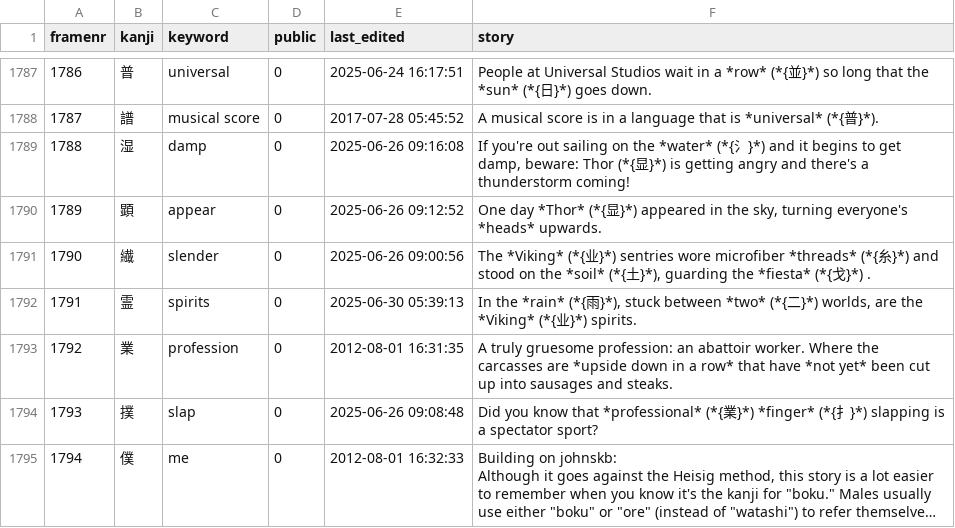
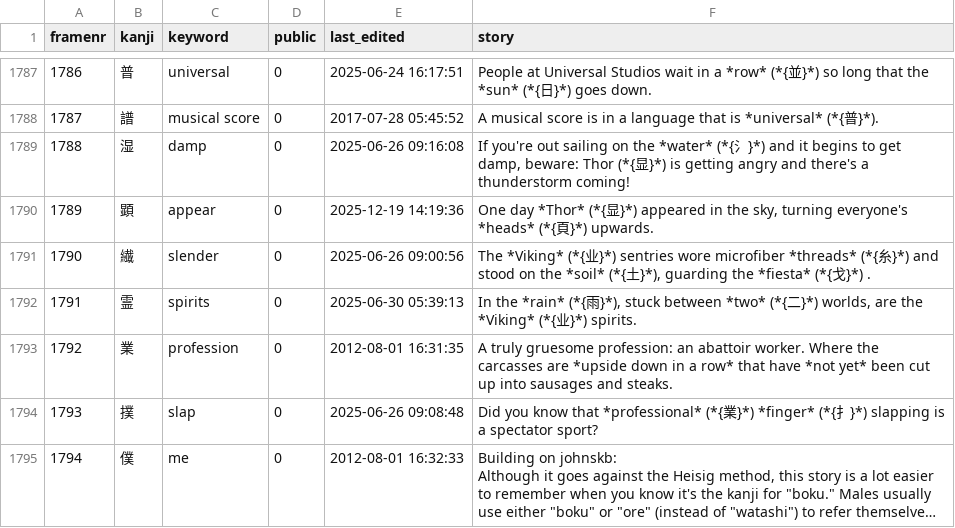
Before and after one commit to AntonioCarlini/japanese, a CSV file: external/my_stories.csv, drawn as a sheet; only a part is shown, gaps mark what is left out; long unchanged cells end in …; the diff names each change by its address in the sheet, - before the commit and + after, or states it on an @@ line.

Commit message:
external/my_stories.csv: Minor story update from koohii.com

```diff
--- a/external/my_stories.csv
+++ b/external/my_stories.csv
-E1790 (last_edited): 2025-06-26 09:12:52
+E1790 (last_edited): 2025-12-19 14:19:36
-F1790 (story): …everyone's *heads* upwards.
+F1790 (story): …everyone's *heads* (*{頁}*) upwards.
```
